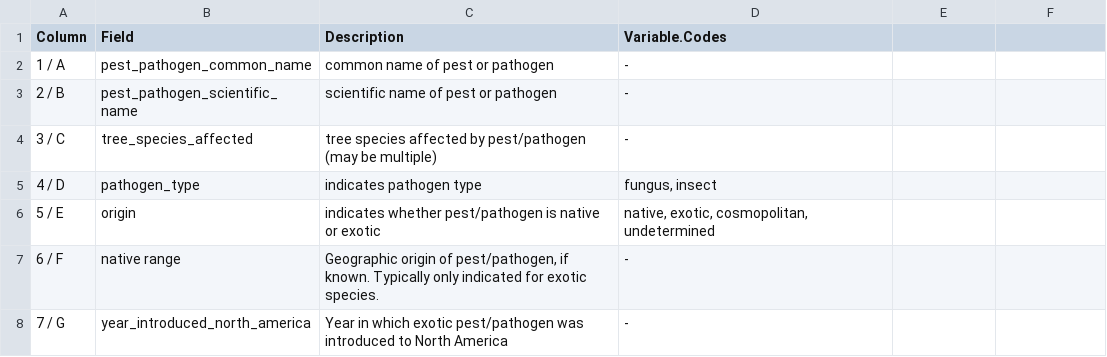
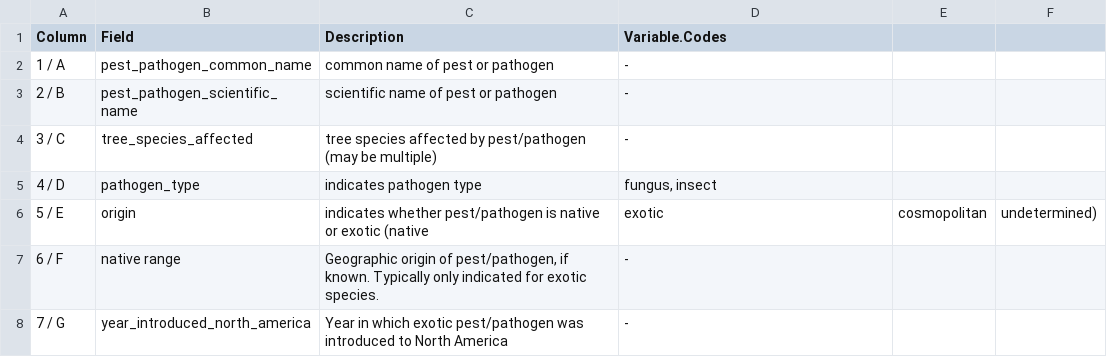
Before and after one commit to SCBI-ForestGEO/SCBI-ForestGEO-Data, a CSV file: species_lists/insect_pests_pathogens/pest_pathogens metadata.csv, drawn as a sheet; only a part is shown.

Commit message:
Update pest_pathogens metadata.csv

```diff
--- a/species_lists/insect_pests_pathogens/pest_pathogens metadata.csv
+++ b/species_lists/insect_pests_pathogens/pest_pathogens metadata.csv
@@ -5,3 +5,3 @@
 4 / D,pathogen_type,indicates pathogen type,"fungus, insect"
-5 / E,origin,indicates whether pest/pathogen is native or exotic,"native, exotic, cosmopolitan, undetermined"
+5 / E,origin,indicates whether pest/pathogen is native or exotic (native, exotic, cosmopolitan, undetermined)
 6 / F,native range,"Geographic origin of pest/pathogen, if known. Typically only indicated for exotic species.",-
```
